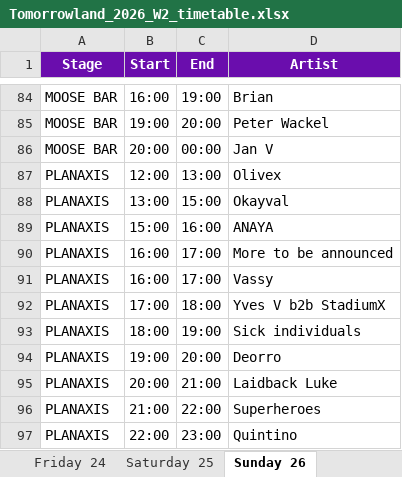
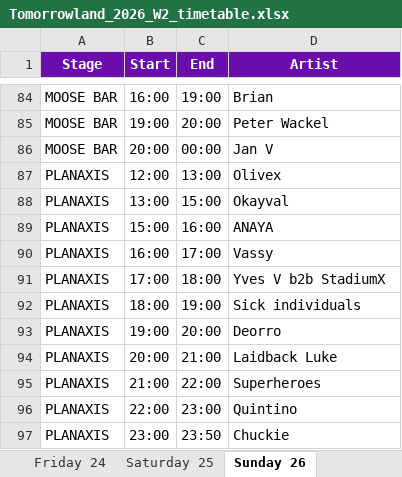
Before and after one commit to yonghweetan9/tomorrowland-2026, an Excel workbook: Tomorrowland_2026_W2_timetable.xlsx, sheet Sunday 26, drawn as a sheet; only a part is shown, gaps mark what is left out; the shorter side is filled out with more unchanged rows; values as stored, in another font and other column widths than the file's, no borders; the diff names each change by its address in the sheet, - before the commit and + after, or states it on an @@ line.

```diff
--- a/Tomorrowland_2026_W2_timetable.xlsx (sheet Sunday 26)
+++ b/Tomorrowland_2026_W2_timetable.xlsx (sheet Sunday 26)
-row 90: PLANAXIS | 16:00 | 17:00 | More to be announced
```
Also changed, not shown: sheet Saturday 25, sheet Friday 24, 1 other file.
